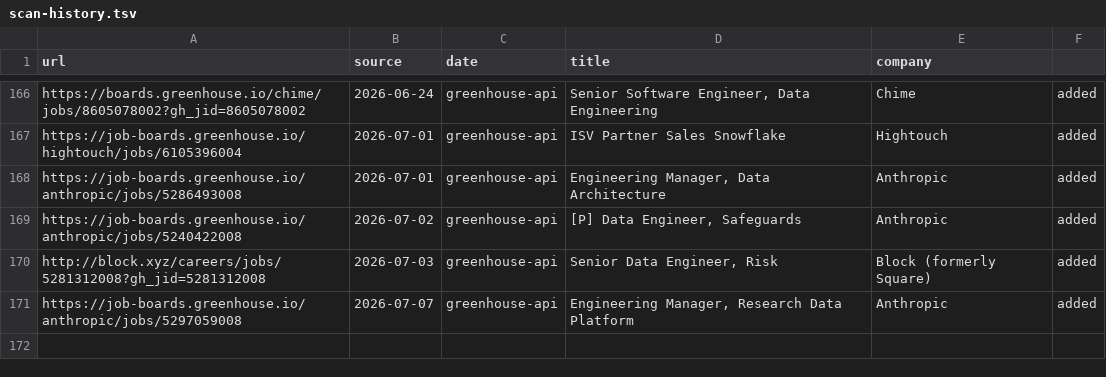
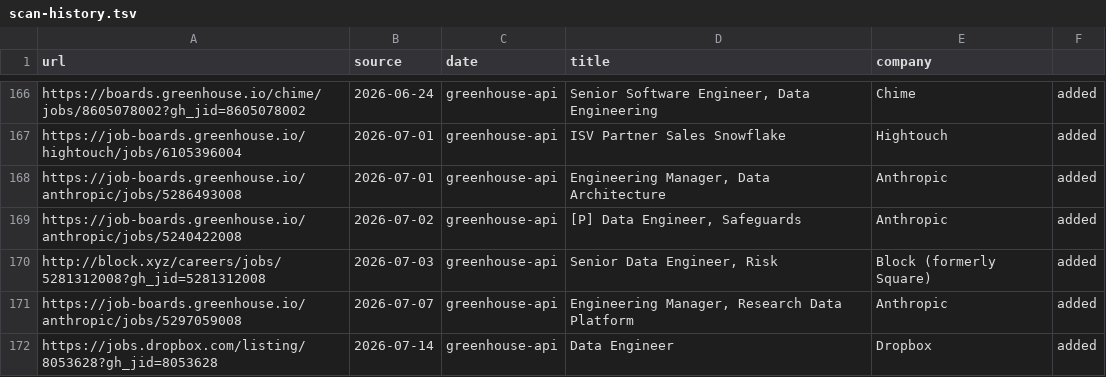
Before and after one commit to snigdhagaddam94/WorldOfAI, a TSV file: CareerOps/data/scan-history.tsv, drawn as a sheet; only a part is shown, gaps mark what is left out.

```diff
--- a/CareerOps/data/scan-history.tsv
+++ b/CareerOps/data/scan-history.tsv
@@ -171 +171,2 @@ http://block.xyz/careers/jobs/5281312008?gh_jid=5281312008	2026-07-03	greenhouse
 https://job-boards.greenhouse.io/anthropic/jobs/5297059008	2026-07-07	greenhouse-api	Engineering Manager, Research Data Platform	Anthropic	added
+https://jobs.dropbox.com/listing/8053628?gh_jid=8053628	2026-07-14	greenhouse-api	Data Engineer	Dropbox	added
```
Also changed, not shown: CareerOps/batch/batch-input.tsv, CareerOps/batch/batch-state.tsv, 1 other file.
